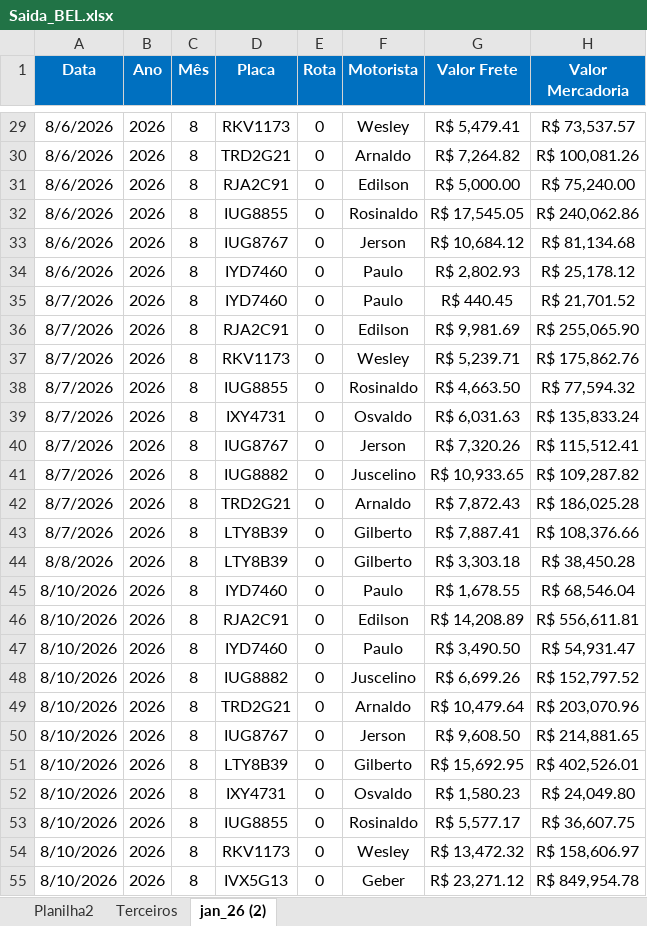
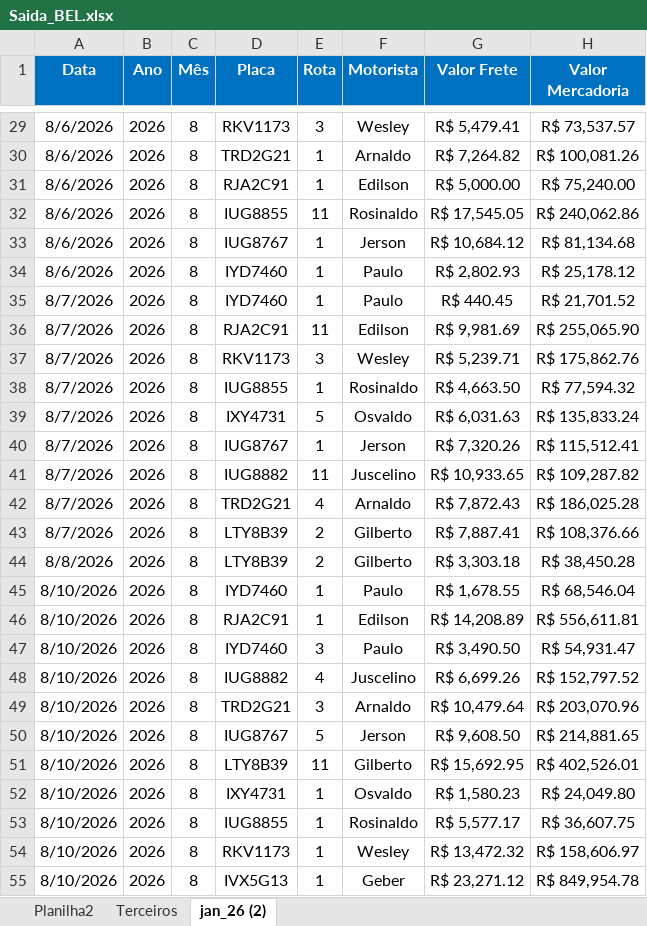
Before and after one commit to Manoel-Diger/saida_veiculo_bel, an Excel workbook: Saida_BEL.xlsx, sheet jan_26 (2), drawn as a sheet; only a part is shown, gaps mark what is left out; values as stored, in another font and other column widths than the file's, no borders; conditional formats and table styles not drawn; the diff covers the shown part only; the diff names each change by its address in the sheet, - before the commit and + after, or states it on an @@ line.

```diff
--- a/Saida_BEL.xlsx (sheet jan_26 (2))
+++ b/Saida_BEL.xlsx (sheet jan_26 (2))
-E29 (Rota): 0
+E29 (Rota): 3
-E30:E31 (Rota): 0
+E30:E31 (Rota): 1
-E32 (Rota): 0
+E32 (Rota): 11
-E33:E35 (Rota): 0
+E33:E35 (Rota): 1
-E36 (Rota): 0
+E36 (Rota): 11
-E37 (Rota): 0
+E37 (Rota): 3
-E38 (Rota): 0
+E38 (Rota): 1
-E39 (Rota): 0
+E39 (Rota): 5
-E40 (Rota): 0
+E40 (Rota): 1
-E41 (Rota): 0
+E41 (Rota): 11
-E42 (Rota): 0
+E42 (Rota): 4
-E43:E44 (Rota): 0
+E43:E44 (Rota): 2
-E45:E46 (Rota): 0
+E45:E46 (Rota): 1
-E47 (Rota): 0
+E47 (Rota): 3
-E48 (Rota): 0
+E48 (Rota): 4
-E49 (Rota): 0
+E49 (Rota): 3
-E50 (Rota): 0
+E50 (Rota): 5
-E51 (Rota): 0
+E51 (Rota): 11
-E52:E55 (Rota): 0
+E52:E55 (Rota): 1
```
Also changed, not shown: 10 added rows and 174 edited cells elsewhere in this sheet, 5 other files.
